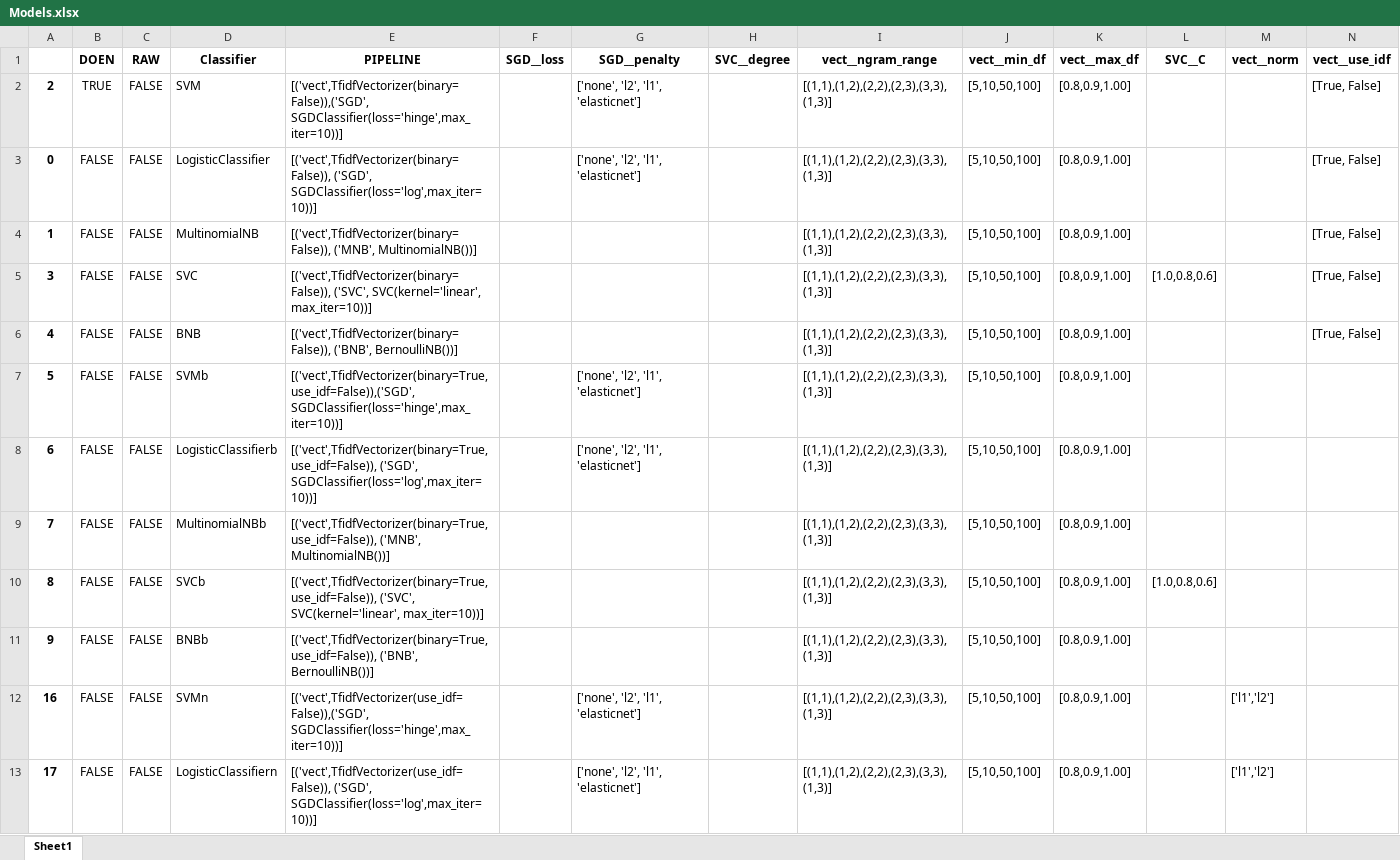
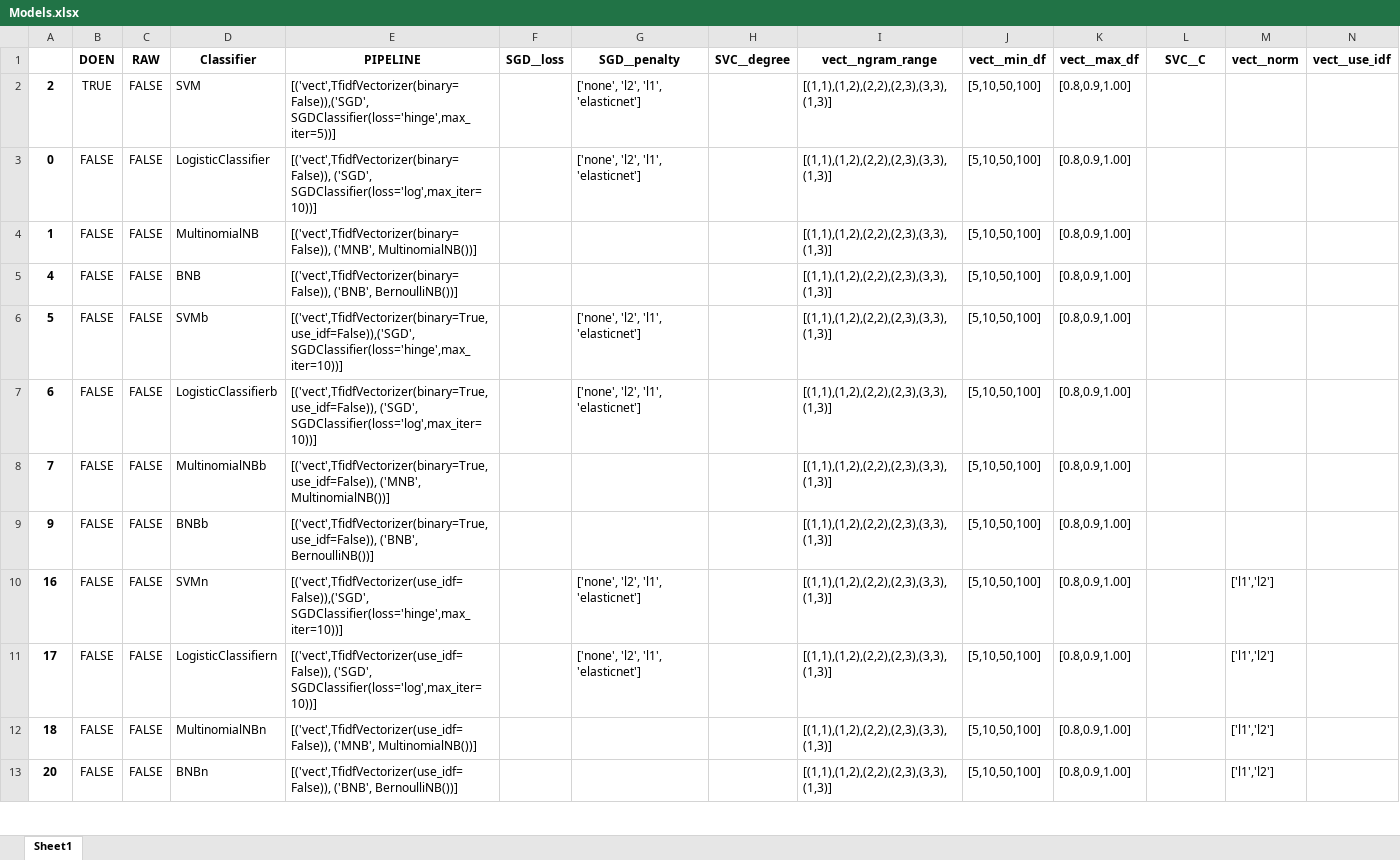
Before and after one commit to jaspervanderheide/Scriptie-Sprekers-TK, an Excel workbook: Models.xlsx, sheet Sheet1, drawn as a sheet; only a part is shown; the shorter side is filled out with more unchanged rows; values as stored, in another font and other column widths than the file's, no borders; removed rows and columns are numbered as before the commit, all else as after; the diff covers the shown part only; the diff names each change by its address in the sheet, - before the commit and + after, or states it on an @@ line.

```diff
--- a/Models.xlsx (sheet Sheet1)
+++ b/Models.xlsx (sheet Sheet1)
-E2 (PIPELINE): [('vect',TfidfVectorizer(binary=False)),('SGD', SGDClassifier(loss='hinge',max_iter=10))]
+E2 (PIPELINE): [('vect',TfidfVectorizer(binary=False)),('SGD', SGDClassifier(loss='hinge',max_iter=5))]
-N2:N4 (vect__use_idf): [True, False]
+N2:N4 (vect__use_idf): (empty)
-row 5: 3 | FALSE | FALSE | SVC | [('vect',TfidfVectorizer(binary=False)), ('SVC', SVC(kernel='linear', max_iter=10))] |  |  |  | [(1,1),(1,2),(2,2),(2,3),(3,3),(1,3)] | [5,10,50,100] | [0.8,0.9,1.00] | [1.0,0.8,0.6] |  | [True, False]
-N5 (vect__use_idf): [True, False]
+N5 (vect__use_idf): (empty)
-row 10: 8 | FALSE | FALSE | SVCb | [('vect',TfidfVectorizer(binary=True,use_idf=False)), ('SVC', SVC(kernel='linear', max_iter=10))] |  |  |  | [(1,1),(1,2),(2,2),(2,3),(3,3),(1,3)] | [5,10,50,100] | [0.8,0.9,1.00] | [1.0,0.8,0.6]
```
Also changed, not shown: 4 added rows and 1 removed row elsewhere in this sheet, 2 other files.
